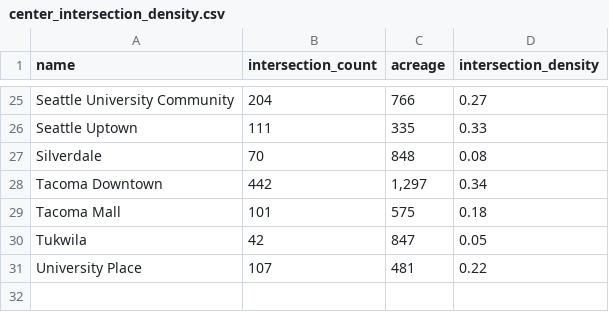
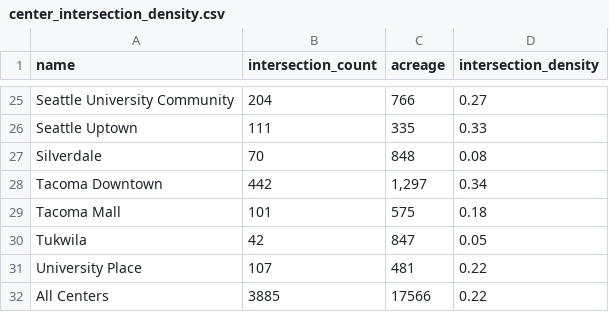
Before and after one commit to psrc/centers-monitoring, a CSV file: data/center_intersection_density.csv, drawn as a sheet; only a part is shown, gaps mark what is left out.

Commit message:
all centers for intersection density

```diff
--- a/data/center_intersection_density.csv
+++ b/data/center_intersection_density.csv
@@ -31 +31,2 @@ Tukwila,42,847,0.05
 University Place,107,481,0.22
+All Centers,3885,17566,0.22
```
Also changed, not shown: 1 other file.
